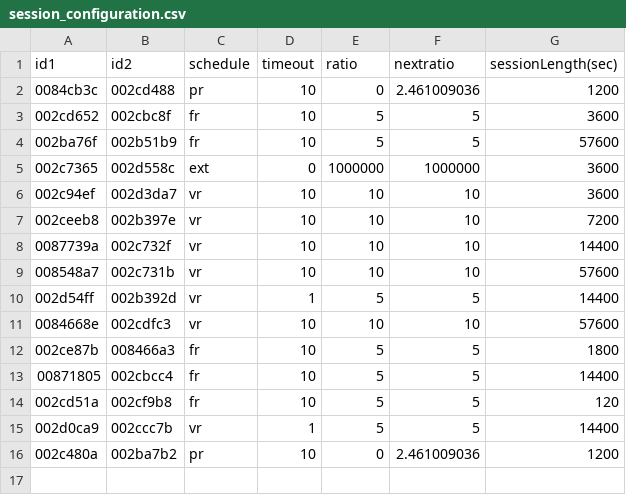
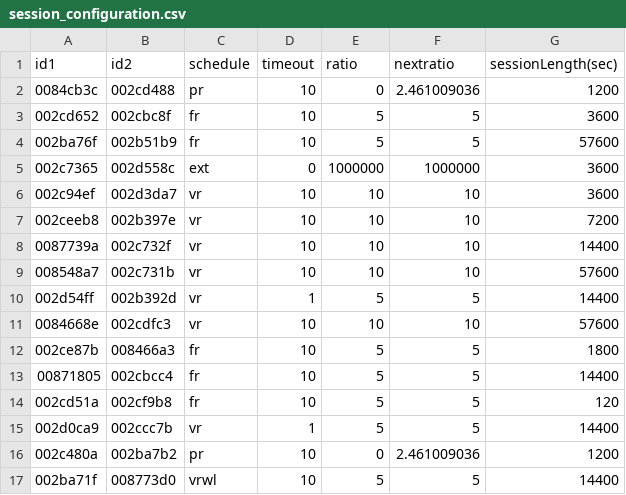
Before and after one commit to miraclezero/HomeBrew, a CSV file: python/session_configuration.csv, drawn as a sheet.

Commit message:
add vrwl key

```diff
--- a/python/session_configuration.csv
+++ b/python/session_configuration.csv
@@ -16 +16,2 @@ id1,id2,schedule,timeout,ratio,nextratio,sessionLength(sec)
 002c480a,002ba7b2,pr,10,0,2.461009036,1200
+002ba71f,008773d0,vrwl,10,5,5,14400
```
